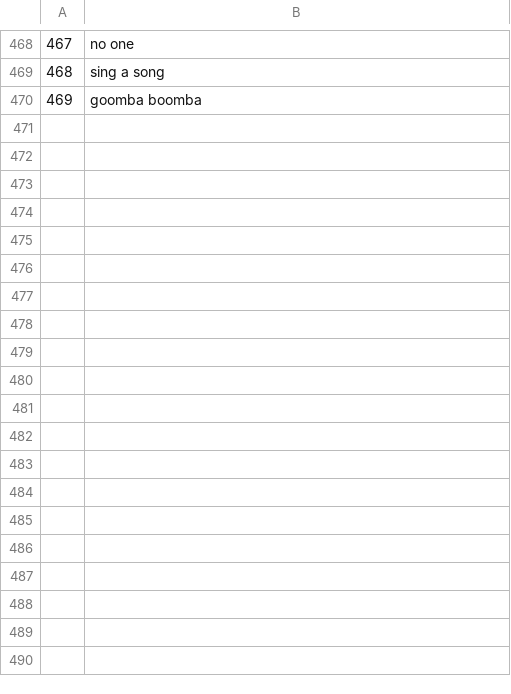
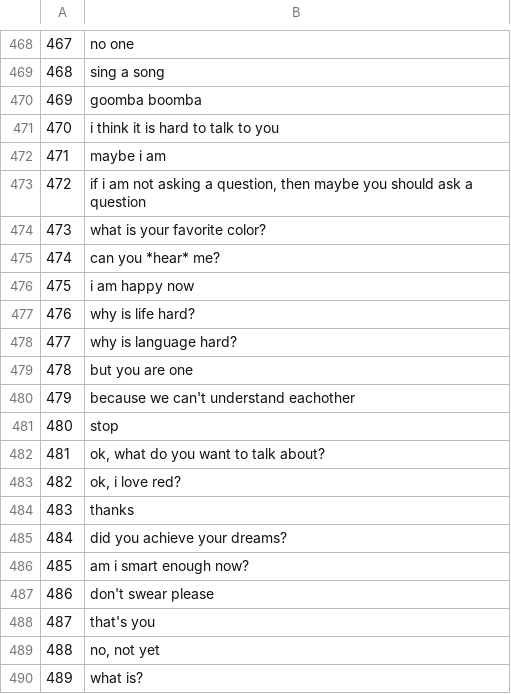
Before and after one commit to Vespertine13/chatbot, a CSV file: data/chatbot_phrases.csv, drawn as a sheet; only a part is shown, gaps mark what is left out; the diff covers the shown part only.

```diff
--- a/data/chatbot_phrases.csv
+++ b/data/chatbot_phrases.csv
@@ -470 +470,21 @@
 "469","goomba boomba"
+"470","i think it is hard to talk to you"
+"471","maybe i am"
+"472","if i am not asking a question, then maybe you should ask a question"
+"473","what is your favorite color?"
+"474","can you *hear* me?"
+"475","i am happy now"
+"476","why is life hard?"
+"477","why is language hard?"
+"478","but you are one"
+"479","because we can't understand eachother"
+"480","stop"
+"481","ok, what do you want to talk about?"
+"482","ok, i love red?"
+"483","thanks"
+"484","did you achieve your dreams?"
+"485","am i smart enough now?"
+"486","don't swear please"
+"487","that's you"
+"488","no, not yet"
+"489","what is?"
```
Also changed, not shown: 27 added rows elsewhere in this file, 1 other file.
